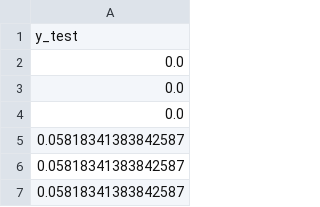
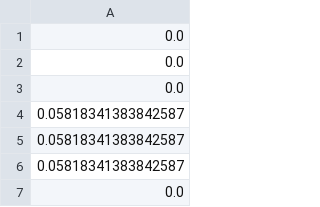
Before and after one commit to IntanAmelia/file_skripsi, a CSV file: ytest_knn_n_3_epochs_12_lr_0.01_ts_50.csv, drawn as a sheet; only a part is shown; the shorter side is filled out with more unchanged rows.

Commit message:
Update ytest_knn_n_3_epochs_12_lr_0.01_ts_50.csv

```diff
--- a/ytest_knn_n_3_epochs_12_lr_0.01_ts_50.csv
+++ b/ytest_knn_n_3_epochs_12_lr_0.01_ts_50.csv
@@ -1,2 +1 @@
-y_test
 0.0
```
